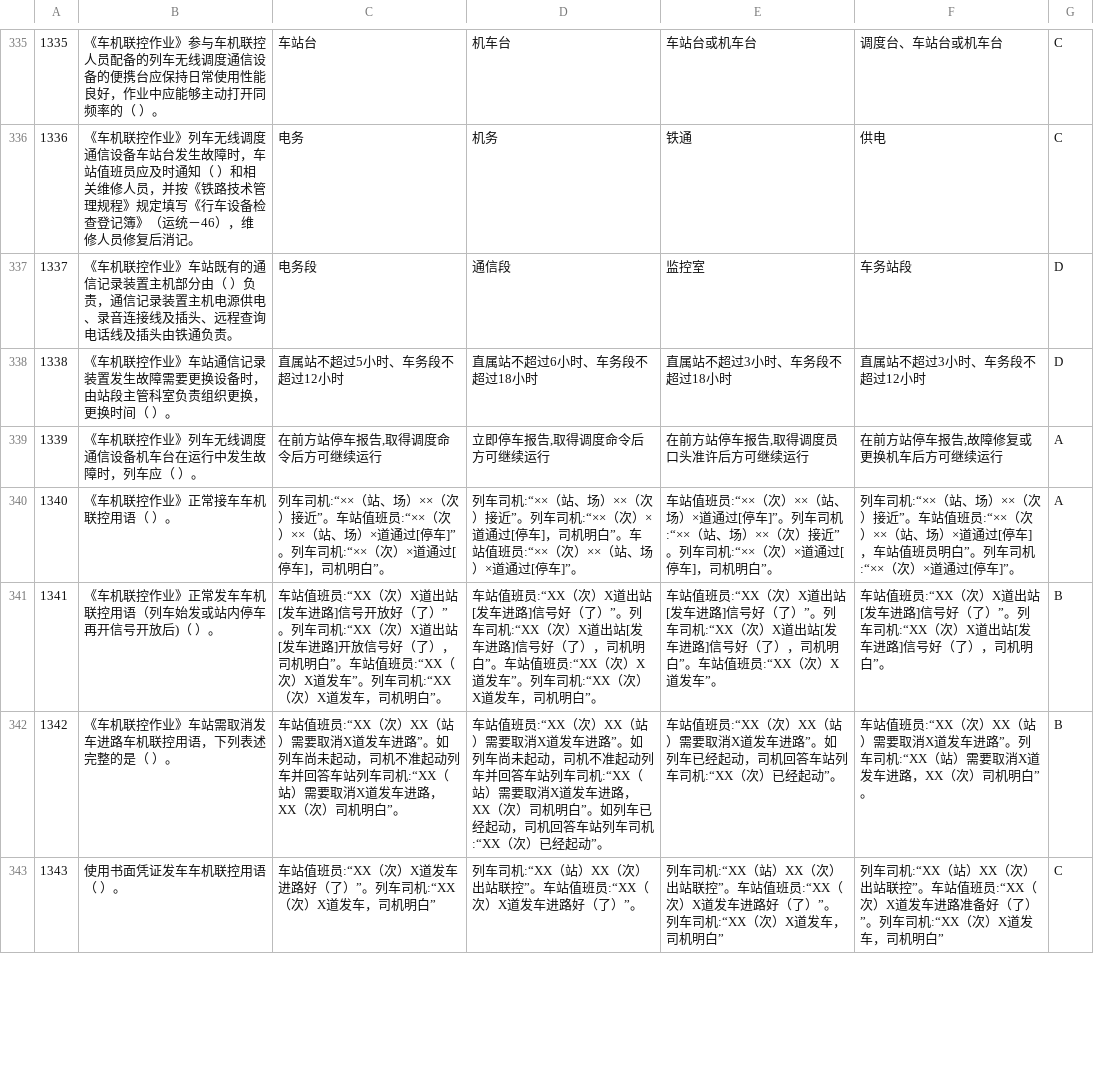
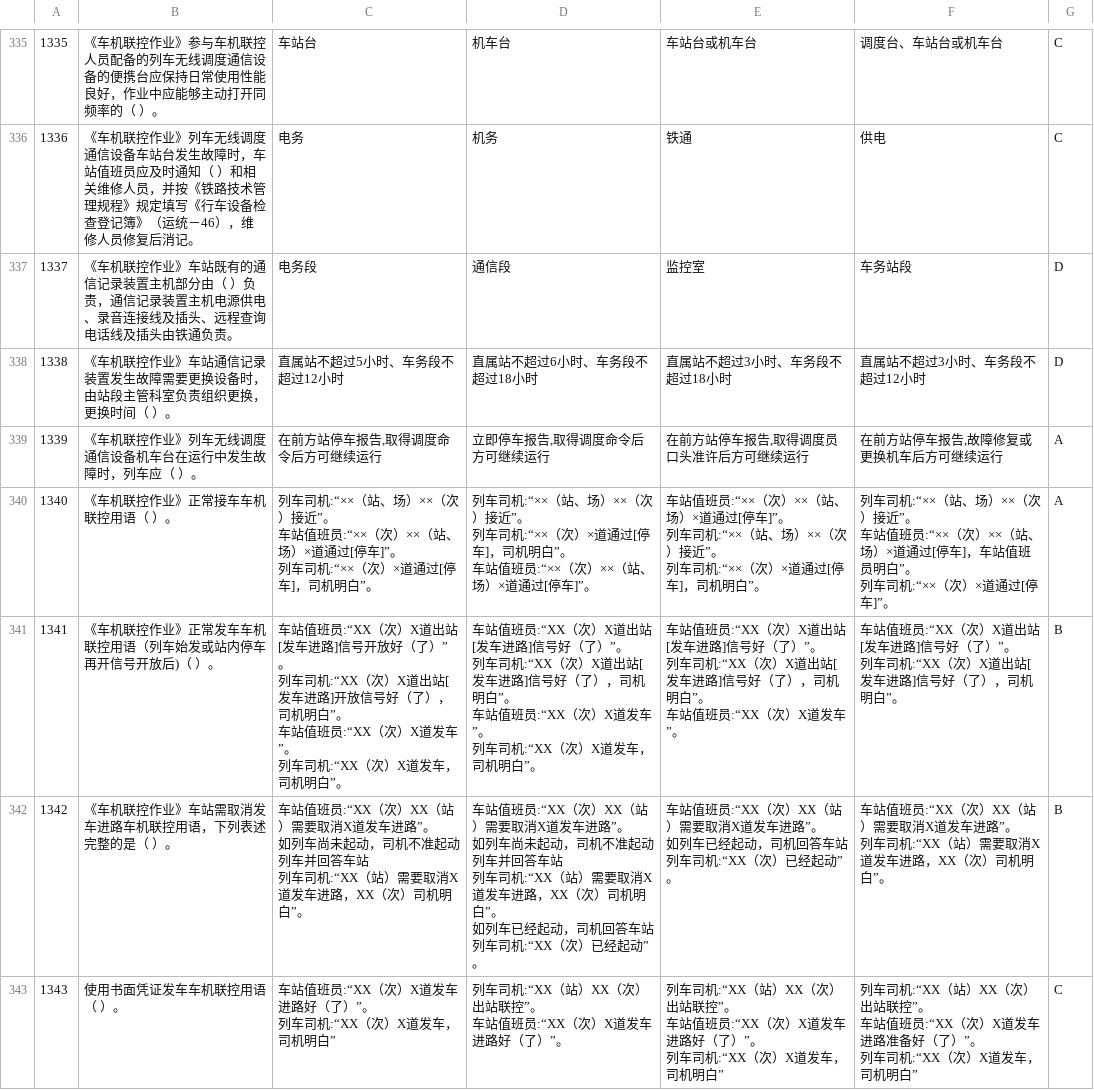
Before and after one commit to mingz2013/testpaper, a CSV file: danxuan.csv, drawn as a sheet; only a part is shown, gaps mark what is left out; the diff covers the shown part only.

```diff
--- a/danxuan.csv
+++ b/danxuan.csv
@@ -339,5 +339,57 @@
 1339,《车机联控作业》列车无线调度通信设备机车台在运行中发生故障时，列车应（  ）。,"在前方站停车报告,取得调度命令后方可继续运行","立即停车报告,取得调度命令后方可继续运行","在前方站停车报告,取得调度员口头准许后方可继续运行","在前方站停车报告,故障修复或更换机车后方可继续运行",A
-1340,《车机联控作业》正常接车车机联控用语（  ）。,"列车司机:“××（站、场）××（次）接近”。车站值班员:“××（次）××（站、场）×道通过[停车]”。列车司机:“××（次）×道通过[停车]，司机明白”。","列车司机:“××（站、场）××（次）接近”。列车司机:“××（次）×道通过[停车]，司机明白”。车站值班员:“××（次）××（站、场）×道通过[停车]”。","车站值班员:“××（次）××（站、场）×道通过[停车]”。列车司机:“××（站、场）××（次）接近”。列车司机:“××（次）×道通过[停车]，司机明白”。","列车司机:“××（站、场）××（次）接近”。车站值班员:“××（次）××（站、场）×道通过[停车]，车站值班员明白”。列车司机:“××（次）×道通过[停车]”。",A
-1341,《车机联控作业》正常发车车机联控用语（列车始发或站内停车再开信号开放后)（  ）。,"车站值班员:“XX（次）X道出站[发车进路]信号开放好（了）”。列车司机:“XX（次）X道出站[发车进路]开放信号好（了），司机明白”。车站值班员:“XX（次）X道发车”。列车司机:“XX（次）X道发车，司机明白”。","车站值班员:“XX（次）X道出站[发车进路]信号好（了）”。列车司机:“XX（次）X道出站[发车进路]信号好（了），司机明白”。车站值班员:“XX（次）X道发车”。列车司机:“XX（次）X道发车，司机明白”。","车站值班员:“XX（次）X道出站[发车进路]信号好（了）”。列车司机:“XX（次）X道出站[发车进路]信号好（了），司机明白”。车站值班员:“XX（次）X道发车”。","车站值班员:“XX（次）X道出站[发车进路]信号好（了）”。列车司机:“XX（次）X道出站[发车进路]信号好（了），司机明白”。",B
-1342, 《车机联控作业》车站需取消发车进路车机联控用语，下列表述完整的是（  ）。,"车站值班员:“XX（次）XX（站）需要取消X道发车进路”。如列车尚未起动，司机不准起动列车并回答车站列车司机:“XX（站）需要取消X道发车进路，XX（次）司机明白”。","车站值班员:“XX（次）XX（站）需要取消X道发车进路”。如列车尚未起动，司机不准起动列车并回答车站列车司机:“XX（站）需要取消X道发车进路，XX（次）司机明白”。如列车已经起动，司机回答车站列车司机:“XX（次）已经起动”。","车站值班员:“XX（次）XX（站）需要取消X道发车进路”。如列车已经起动，司机回答车站列车司机:“XX（次）已经起动”。","车站值班员:“XX（次）XX（站）需要取消X道发车进路”。列车司机:“XX（站）需要取消X道发车进路，XX（次）司机明白”。",B
-1343,使用书面凭证发车车机联控用语（  ）。,"车站值班员:“XX（次）X道发车进路好（了）”。列车司机:“XX（次）X道发车，司机明白”","列车司机:“XX（站）XX（次）出站联控”。车站值班员:“XX（次）X道发车进路好（了）”。","列车司机:“XX（站）XX（次）出站联控”。车站值班员:“XX（次）X道发车进路好（了）”。列车司机:“XX（次）X道发车，司机明白”","列车司机:“XX（站）XX（次）出站联控”。车站值班员:“XX（次）X道发车进路准备好（了）”。列车司机:“XX（次）X道发车，司机明白”",C
+1340,《车机联控作业》正常接车车机联控用语（  ）。,"列车司机:“××（站、场）××（次）接近”。
+车站值班员:“××（次）××（站、场）×道通过[停车]”。
+列车司机:“××（次）×道通过[停车]，司机明白”。
+","列车司机:“××（站、场）××（次）接近”。
+列车司机:“××（次）×道通过[停车]，司机明白”。
+车站值班员:“××（次）××（站、场）×道通过[停车]”。","车站值班员:“××（次）××（站、场）×道通过[停车]”。
+列车司机:“××（站、场）××（次）接近”。
+列车司机:“××（次）×道通过[停车]，司机明白”。","列车司机:“××（站、场）××（次）接近”。
+车站值班员:“××（次）××（站、场）×道通过[停车]，车站值班员明白”。
+列车司机:“××（次）×道通过[停车]”。",A
+1341,《车机联控作业》正常发车车机联控用语（列车始发或站内停车再开信号开放后)（  ）。,"车站值班员:“XX（次）X道出站[发车进路]信号开放好（了）”。
+列车司机:“XX（次）X道出站[发车进路]开放信号好（了），司机明白”。
+车站值班员:“XX（次）X道发车”。
+列车司机:“XX（次）X道发车，司机明白”。
+","车站值班员:“XX（次）X道出站[发车进路]信号好（了）”。
+列车司机:“XX（次）X道出站[发车进路]信号好（了），司机明白”。
+车站值班员:“XX（次）X道发车”。
+列车司机:“XX（次）X道发车，司机明白”。
+","车站值班员:“XX（次）X道出站[发车进路]信号好（了）”。
+列车司机:“XX（次）X道出站[发车进路]信号好（了），司机明白”。
+车站值班员:“XX（次）X道发车”。
+
+","车站值班员:“XX（次）X道出站[发车进路]信号好（了）”。
+列车司机:“XX（次）X道出站[发车进路]信号好（了），司机明白”。
+
+",B
+1342, 《车机联控作业》车站需取消发车进路车机联控用语，下列表述完整的是（  ）。,"车站值班员:“XX（次）XX（站）需要取消X道发车进路”。
+如列车尚未起动，司机不准起动列车并回答车站
+列车司机:“XX（站）需要取消X道发车进路，XX（次）司机明白”。
+
+","车站值班员:“XX（次）XX（站）需要取消X道发车进路”。
+如列车尚未起动，司机不准起动列车并回答车站
+列车司机:“XX（站）需要取消X道发车进路，XX（次）司机明白”。
+如列车已经起动，司机回答车站
+列车司机:“XX（次）已经起动”。
+","车站值班员:“XX（次）XX（站）需要取消X道发车进路”。
+
+如列车已经起动，司机回答车站
+列车司机:“XX（次）已经起动”。
+","车站值班员:“XX（次）XX（站）需要取消X道发车进路”。
+列车司机:“XX（站）需要取消X道发车进路，XX（次）司机明白”。
+
+",B
+1343,使用书面凭证发车车机联控用语（  ）。,"
+车站值班员:“XX（次）X道发车进路好（了）”。
+列车司机:“XX（次）X道发车，司机明白”
+","列车司机:“XX（站）XX（次）出站联控”。
+车站值班员:“XX（次）X道发车进路好（了）”。
+
+","列车司机:“XX（站）XX（次）出站联控”。
+车站值班员:“XX（次）X道发车进路好（了）”。
+列车司机:“XX（次）X道发车，司机明白”
+","列车司机:“XX（站）XX（次）出站联控”。
+车站值班员:“XX（次）X道发车进路准备好（了）”。
+列车司机:“XX（次）X道发车，司机明白”
+",C
```
Also changed, not shown: 28 edited cells elsewhere in this file, duoxuan.csv, panduan.csv, 3 other files.
